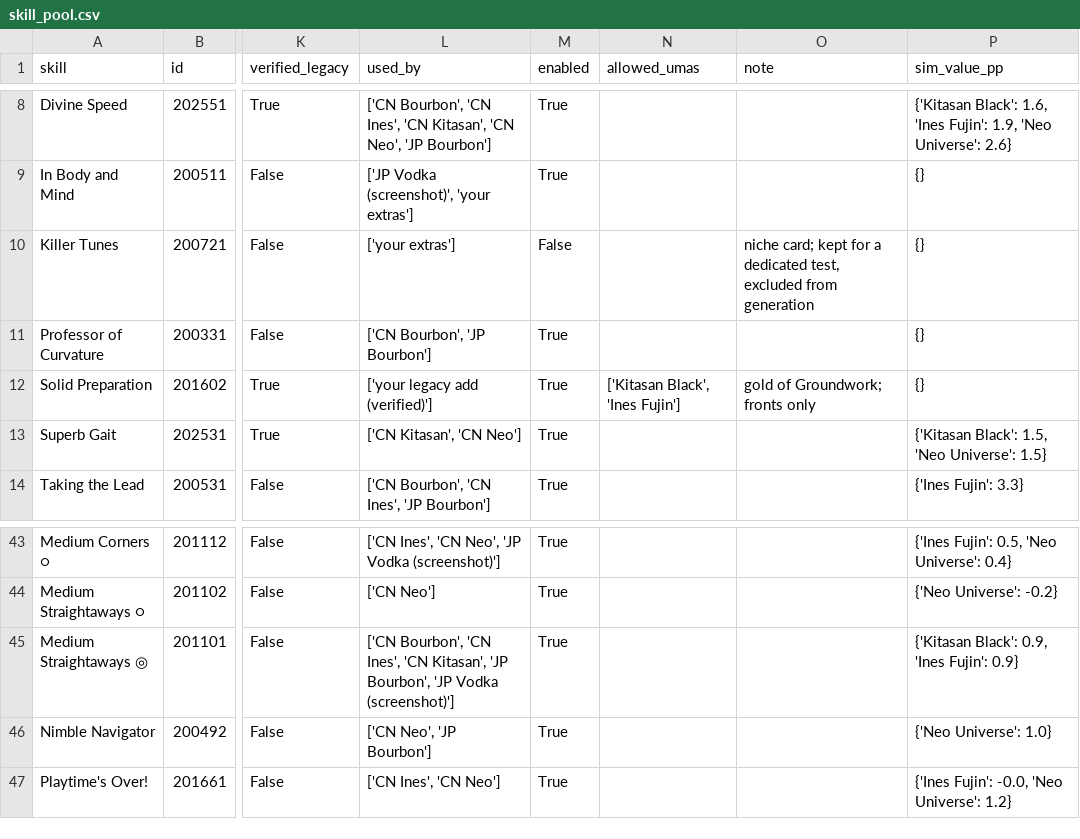
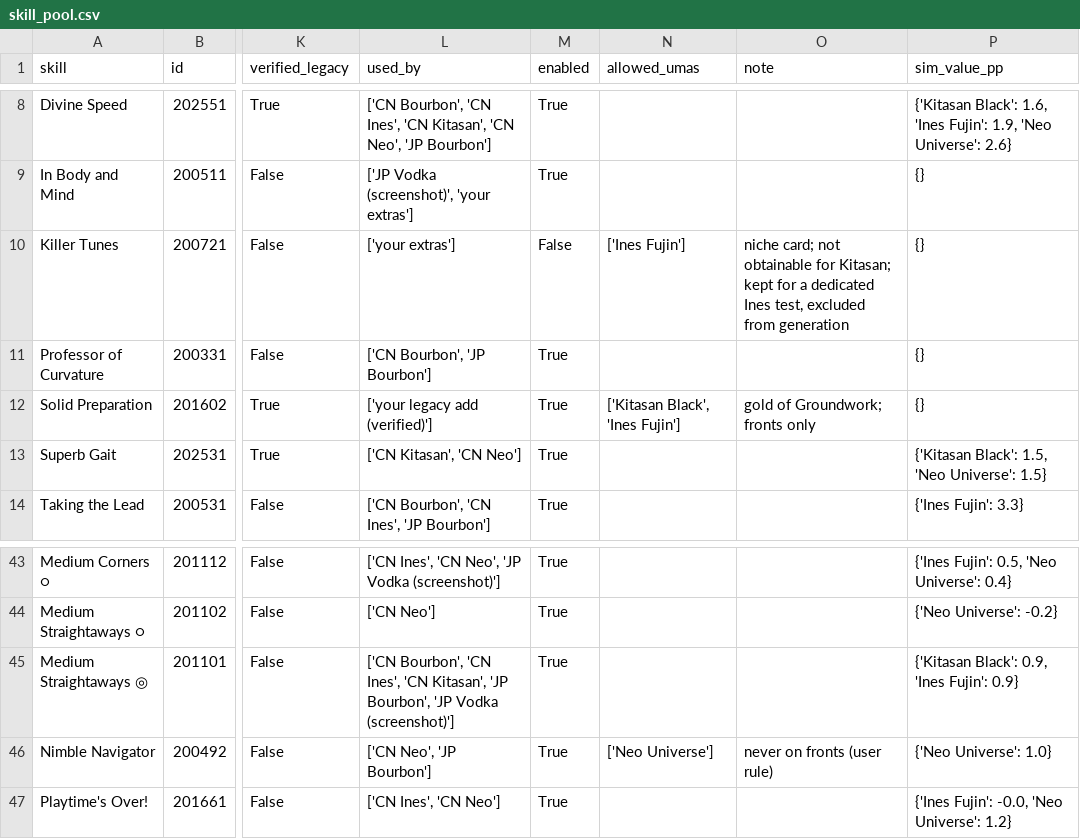
Before and after one commit to ghadasd2/uma-race-lab, a CSV file: data/loh/skill_pool.csv, drawn as a sheet; only a part is shown, gaps mark what is left out; the diff names each change by its address in the sheet, - before the commit and + after, or states it on an @@ line.

```diff
--- a/data/loh/skill_pool.csv
+++ b/data/loh/skill_pool.csv
-N10 (allowed_umas): (empty)
+N10 (allowed_umas): ['Ines Fujin']
-O10 (note): niche card; kept for a dedicated test, excluded…
+O10 (note): niche card; not obtainable for Kitasan; kept for a dedicated Ines test, excluded…
-N46 (allowed_umas): (empty)
+N46 (allowed_umas): ['Neo Universe']
-O46 (note): (empty)
+O46 (note): never on fronts (user rule)
```
Also changed, not shown: 6 other files.
